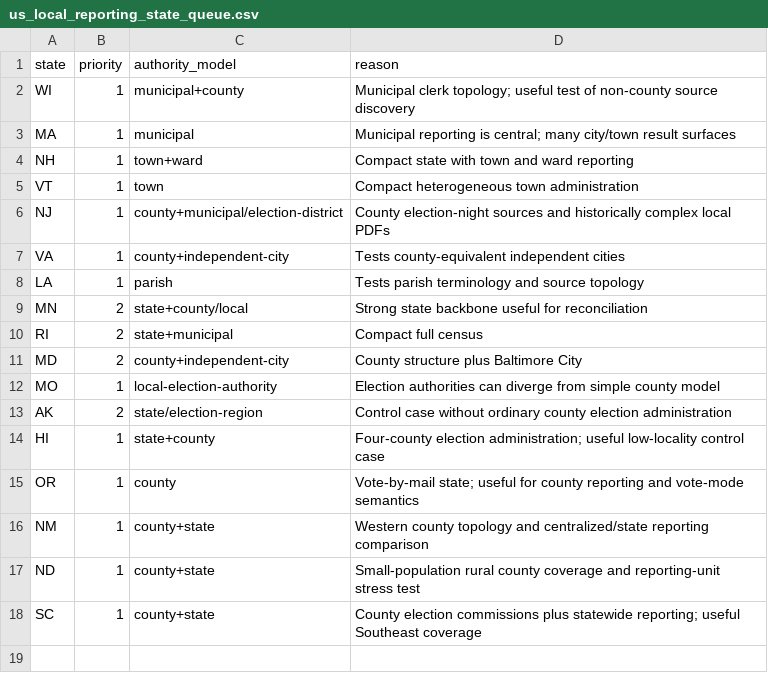
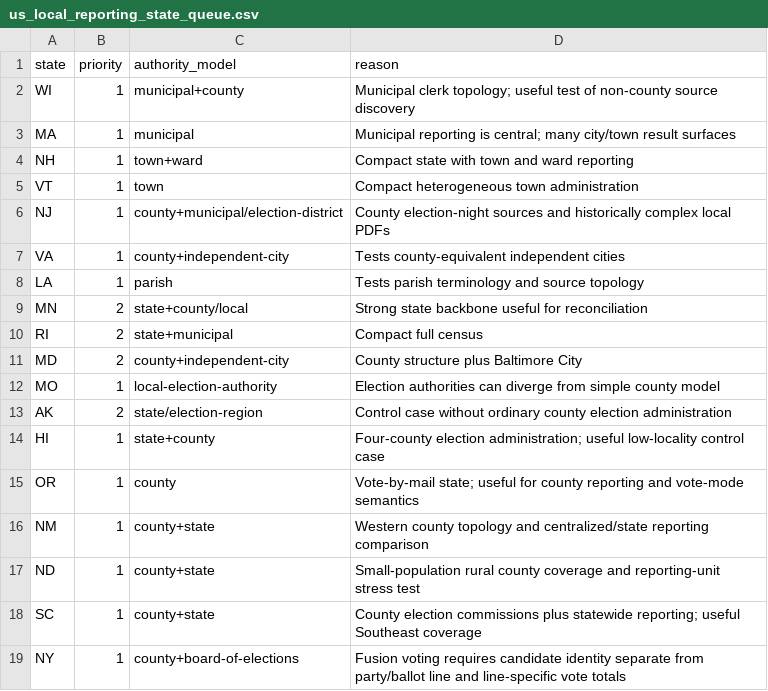
Before and after one commit to pasek-projects-um/ElectionDataGrabber, a CSV file: registry/us_local_reporting_state_queue.csv, drawn as a sheet; the diff names each change by its address in the sheet, - before the commit and + after, or states it on an @@ line.

Commit message:
Add New York fusion-voting coverage case

```diff
--- a/registry/us_local_reporting_state_queue.csv
+++ b/registry/us_local_reporting_state_queue.csv
+row 19: NY | 1 | county+board-of-elections | Fusion voting requires candidate identity separate from party/ballot line and line-specific vote totals
```
